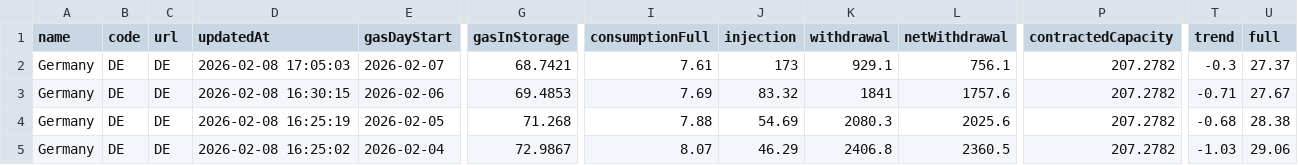
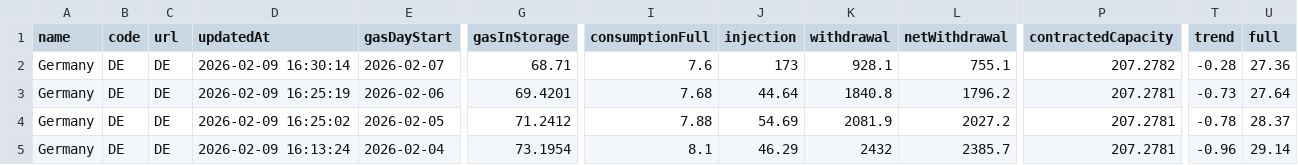
Before and after one commit to milahu/gasspeicher-deutschland, a CSV file: daten2.csv, drawn as a sheet; only a part is shown, gaps mark what is left out; the diff covers the shown part only; the diff names each change by its address in the sheet, - before the commit and + after, or states it on an @@ line.

Commit message:
update 2026-02-07

```diff
--- a/daten2.csv
+++ b/daten2.csv
-D2 (updatedAt): 2026-02-08 17:05:03
+D2 (updatedAt): 2026-02-09 16:30:14
-G2 (gasInStorage): 68.7421
+G2 (gasInStorage): 68.71
-I2 (consumptionFull): 7.61
+I2 (consumptionFull): 7.6
-K2 (withdrawal): 929.1
+K2 (withdrawal): 928.1
-L2 (netWithdrawal): 756.1
+L2 (netWithdrawal): 755.1
-T2 (trend): -0.3
+T2 (trend): -0.28
-U2 (full): 27.37
+U2 (full): 27.36
-D3 (updatedAt): 2026-02-08 16:30:15
+D3 (updatedAt): 2026-02-09 16:25:19
-G3 (gasInStorage): 69.4853
+G3 (gasInStorage): 69.4201
-I3 (consumptionFull): 7.69
+I3 (consumptionFull): 7.68
-J3 (injection): 83.32
+J3 (injection): 44.64
-K3 (withdrawal): 1841
+K3 (withdrawal): 1840.8
-L3 (netWithdrawal): 1757.6
+L3 (netWithdrawal): 1796.2
-P3:P5 (contractedCapacity): 207.2782
+P3:P5 (contractedCapacity): 207.2781
-T3 (trend): -0.71
+T3 (trend): -0.73
-U3 (full): 27.67
+U3 (full): 27.64
-D4 (updatedAt): 2026-02-08 16:25:19
+D4 (updatedAt): 2026-02-09 16:25:02
-G4 (gasInStorage): 71.268
+G4 (gasInStorage): 71.2412
-K4 (withdrawal): 2080.3
+K4 (withdrawal): 2081.9
-L4 (netWithdrawal): 2025.6
+L4 (netWithdrawal): 2027.2
-T4 (trend): -0.68
+T4 (trend): -0.78
-U4 (full): 28.38
+U4 (full): 28.37
-D5 (updatedAt): 2026-02-08 16:25:02
+D5 (updatedAt): 2026-02-09 16:13:24
-G5 (gasInStorage): 72.9867
+G5 (gasInStorage): 73.1954
-I5 (consumptionFull): 8.07
+I5 (consumptionFull): 8.1
-K5 (withdrawal): 2406.8
+K5 (withdrawal): 2432
-L5 (netWithdrawal): 2360.5
+L5 (netWithdrawal): 2385.7
-T5 (trend): -1.03
+T5 (trend): -0.96
-U5 (full): 29.06
+U5 (full): 29.14
```
Also changed, not shown: 127 edited cells elsewhere in this file.
